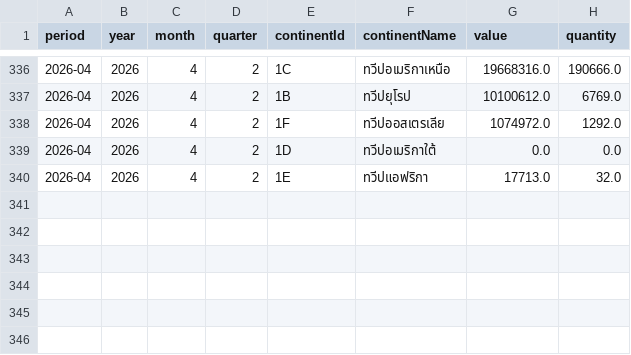
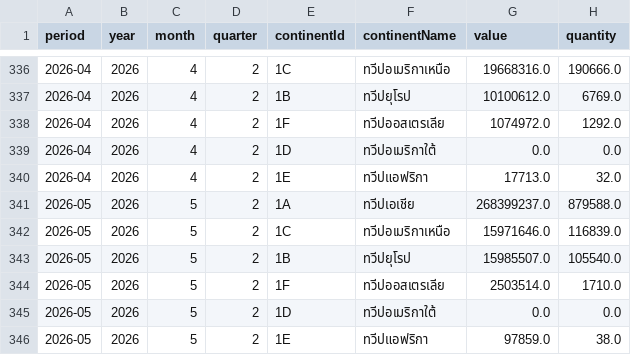
Before and after one commit to benzkanin41-alt/moc-seaweed-hs20089930-dashboard, a CSV file: data/monthly_continent_hs20089930.csv, drawn as a sheet; only a part is shown, gaps mark what is left out; the diff names each change by its address in the sheet, - before the commit and + after, or states it on an @@ line.

```diff
--- a/data/monthly_continent_hs20089930.csv
+++ b/data/monthly_continent_hs20089930.csv
+row 341: 2026-05 | 2026 | 5 | 2 | 1A | ทวีปเอเชีย | 268399237.0 | 879588.0
+row 342: 2026-05 | 2026 | 5 | 2 | 1C | ทวีปอเมริกาเหนือ | 15971646.0 | 116839.0
+row 343: 2026-05 | 2026 | 5 | 2 | 1B | ทวีปยุโรป | 15985507.0 | 105540.0
+row 344: 2026-05 | 2026 | 5 | 2 | 1F | ทวีปออสเตรเลีย | 2503514.0 | 1710.0
+row 345: 2026-05 | 2026 | 5 | 2 | 1D | ทวีปอเมริกาใต้ | 0.0 | 0.0
+row 346: 2026-05 | 2026 | 5 | 2 | 1E | ทวีปแอฟริกา | 97859.0 | 38.0
```
Also changed, not shown: data/monthly_country_hs20089930.csv, data/monthly_total_hs20089930.csv, 10 other files.
